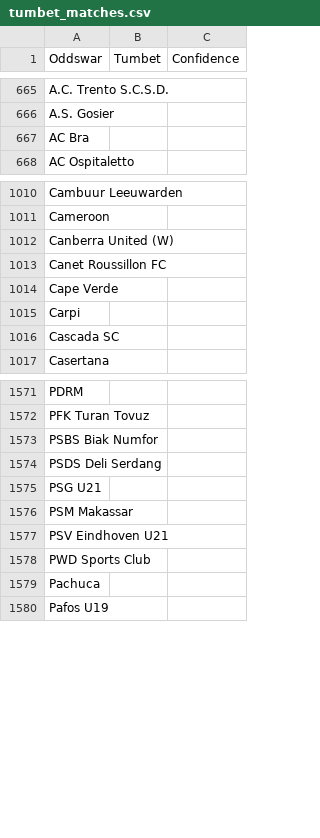
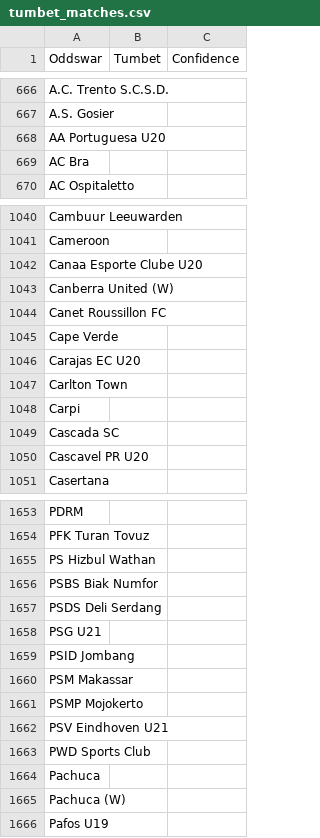
Before and after one commit to battalboy/harbi, a CSV file: tumbet_matches.csv, drawn as a sheet; only a part is shown, gaps mark what is left out; the diff covers the shown part only.

```diff
--- a/tumbet_matches.csv
+++ b/tumbet_matches.csv
@@ -666,2 +667,3 @@ A.C. Trento S.C.S.D.,,
 A.S. Gosier,,
+AA Portuguesa U20,,
 AC Bra,,
@@ -1011,2 +1041,3 @@ Cambuur Leeuwarden,,
 Cameroon,,
+Canaa Esporte Clube U20,,
 Canberra United (W),,
@@ -1014,4 +1045,7 @@ Canet Roussillon FC,,
 Cape Verde,,
+Carajas EC U20,,
+Carlton Town,,
 Carpi,,
 Cascada SC,,
+Cascavel PR U20,,
 Casertana,,
@@ -1572,2 +1654,3 @@ PDRM,,
 PFK Turan Tovuz,,
+PS Hizbul Wathan,,
 PSBS Biak Numfor,,
@@ -1575,3 +1658,5 @@ PSDS Deli Serdang,,
 PSG U21,,
+PSID Jombang,,
 PSM Makassar,,
+PSMP Mojokerto,,
 PSV Eindhoven U21,,
@@ -1579,2 +1664,3 @@ PWD Sports Club,,
 Pachuca,,
+Pachuca (W),,
 Pafos U19,,
```
Also changed, not shown: 123 added rows elsewhere in this file, roobet_matches.csv, stoiximan_matches.csv, 7 other files.
